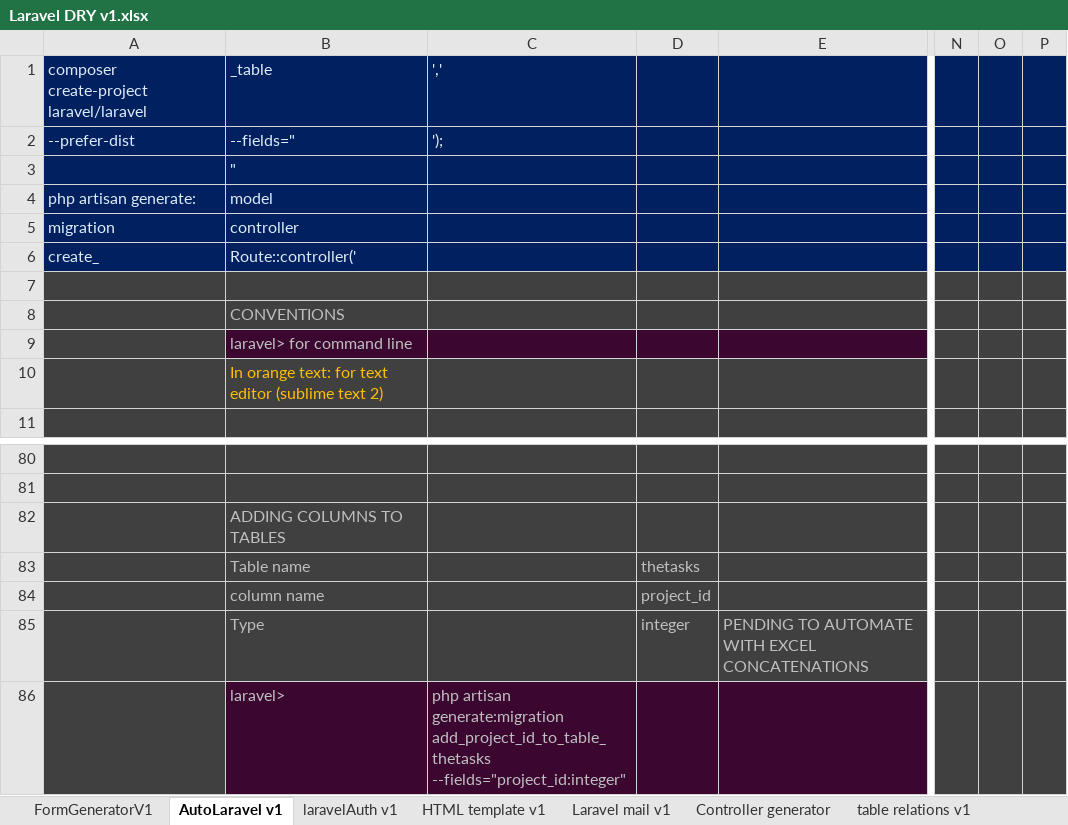
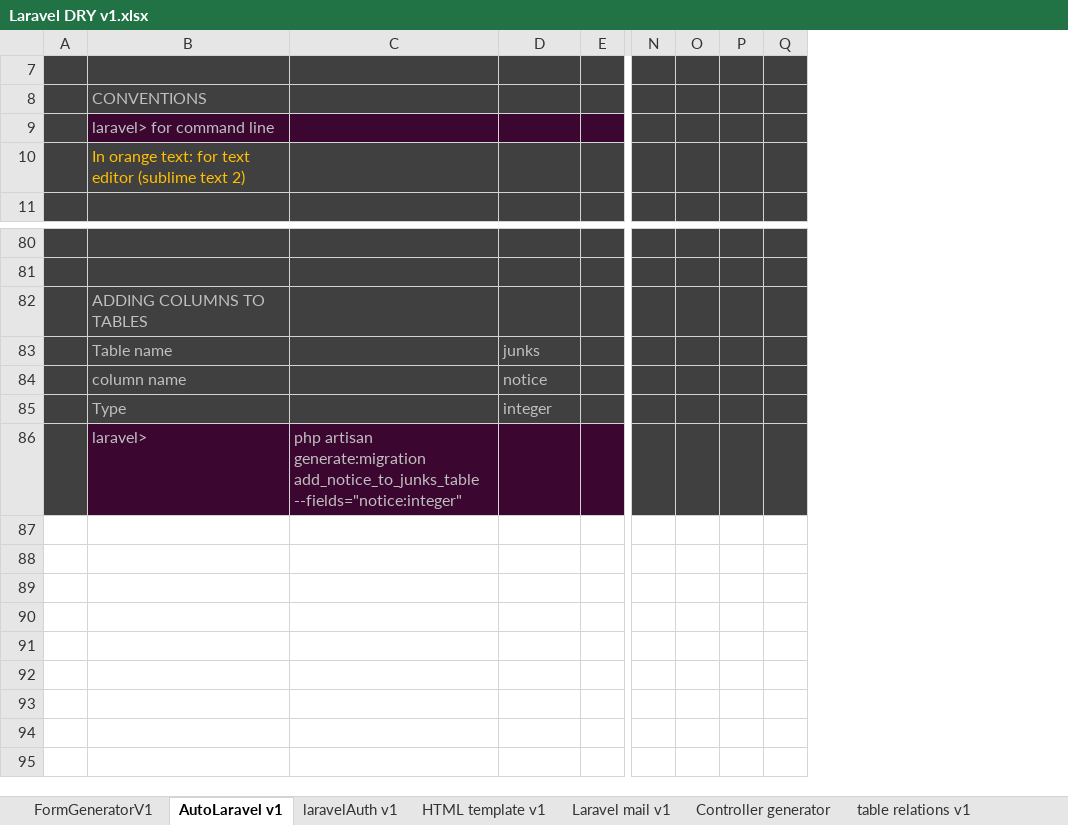
Before and after one commit to alejoto/SAS, an Excel workbook: php code libraries/Laravel DRY v1.xlsx, sheet AutoLaravel v1, drawn as a sheet; only a part is shown, gaps mark what is left out; values as stored, in another font and other column widths than the file's, no borders; removed rows and columns are numbered as before the commit, all else as after; rows hold the shown columns only; the diff covers the shown part only; the diff names each change by its address in the sheet, - before the commit and + after, or states it on an @@ line.

```diff
--- a/php code libraries/Laravel DRY v1.xlsx (sheet AutoLaravel v1)
+++ b/php code libraries/Laravel DRY v1.xlsx (sheet AutoLaravel v1)
-column A, empty
+column A, empty
-column E, row 85: PENDING TO AUTOMATE WITH EXCEL CONCATENATIONS
+column E, empty
-column N, empty
-column O, empty
-column P, empty
+column N, empty
+column O, empty
+column P, empty
+column Q, empty
@@ row 1 hidden: composer create-project laravel/laravel | _table | ',' @@
@@ row 2 hidden: --prefer-dist | --fields=" | '); @@
-row 3:  | "
-row 4: php artisan generate: | model
-row 5: migration | controller
-row 6: create_ | Route::controller('
-D83: thetasks
+D83: junks
-D84: project_id
+D84: notice
-C86: …artisan generate:migration add_project_id_to_table_thetasks --fields="project_id:integer"
+C86: …artisan generate:migration add_notice_to_junks_table --fields="notice:integer"
```
Also changed, not shown: 1 added row, 1 removed row and 31 edited cells elsewhere in this sheet, sheet FormGeneratorV1, sheet Controller generator, sheet Laravel mail v1, other sheet tabs, formulas that keep their value, hidden cells, 1 other file.
